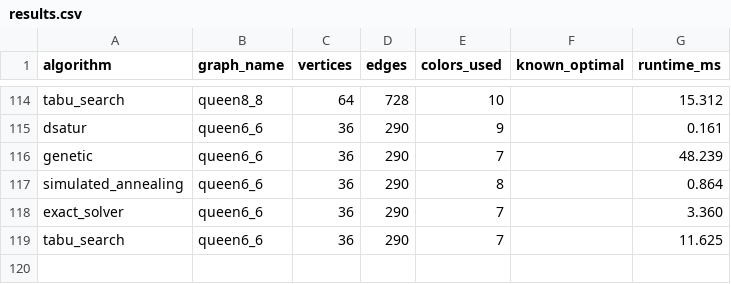
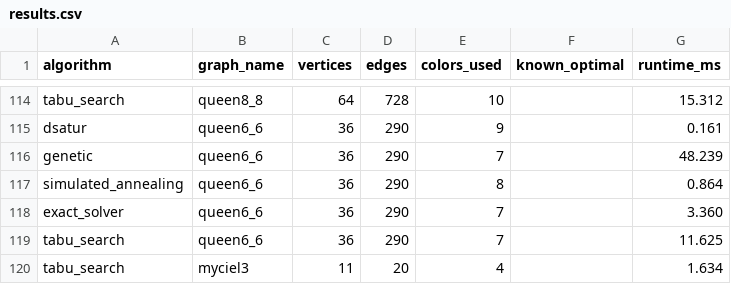
Before and after one commit to Rmehta-sudo/graph-colouring, a CSV file: results/results.csv, drawn as a sheet; only a part is shown, gaps mark what is left out.

```diff
--- a/results/results.csv
+++ b/results/results.csv
@@ -119 +119,2 @@ exact_solver,queen6_6,36,290,7,,3.360
 tabu_search,queen6_6,36,290,7,,11.625
+tabu_search,myciel3,11,20,4,,1.634
```
Also changed, not shown: 2 other files.
